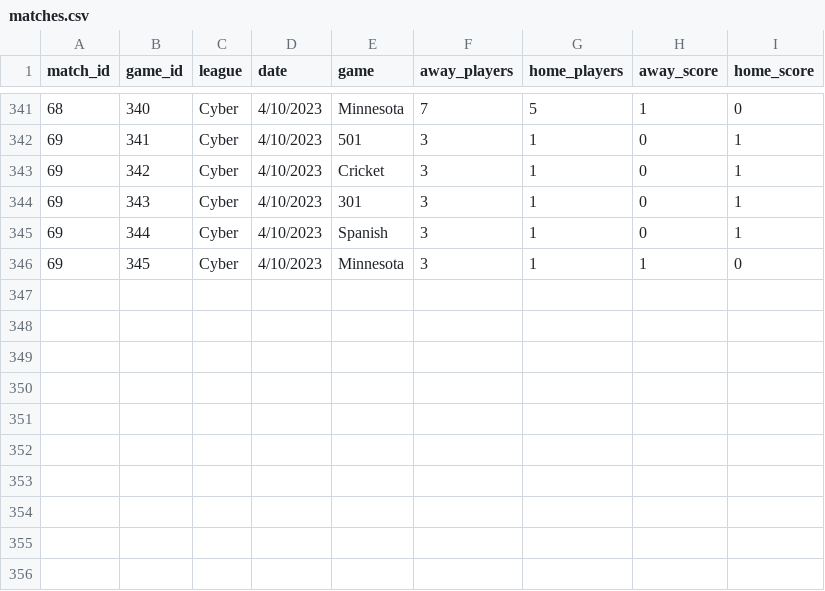
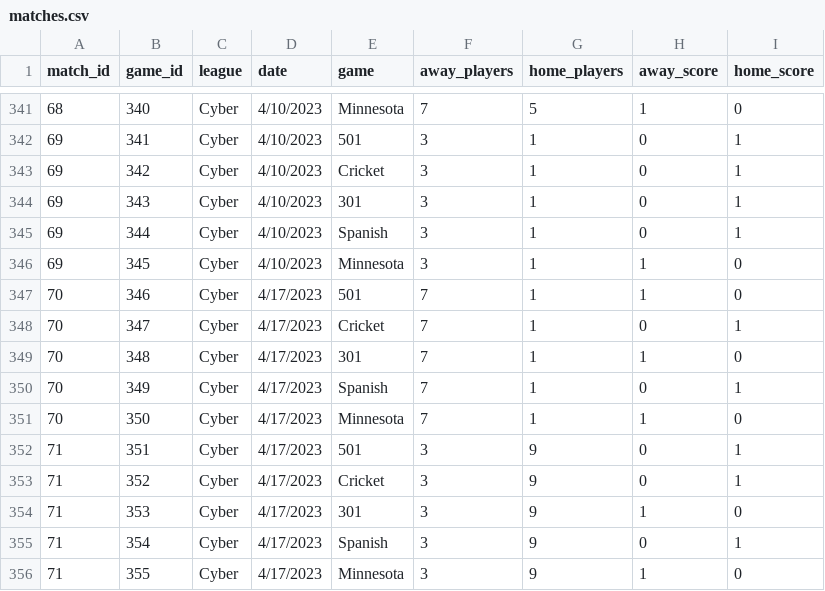
Before and after one commit to DMcDonough26/dart_elo, a CSV file: matches.csv, drawn as a sheet; only a part is shown, gaps mark what is left out.

```diff
--- a/matches.csv
+++ b/matches.csv
@@ -346 +346,11 @@ match_id,game_id,league,date,game,away_players,home_players,away_score,home_scor
 69,345,Cyber,4/10/2023,Minnesota,3,1,1,0
+70,346,Cyber,4/17/2023,501,7,1,1,0
+70,347,Cyber,4/17/2023,Cricket,7,1,0,1
+70,348,Cyber,4/17/2023,301,7,1,1,0
+70,349,Cyber,4/17/2023,Spanish,7,1,0,1
+70,350,Cyber,4/17/2023,Minnesota,7,1,1,0
+71,351,Cyber,4/17/2023,501,3,9,0,1
+71,352,Cyber,4/17/2023,Cricket,3,9,0,1
+71,353,Cyber,4/17/2023,301,3,9,1,0
+71,354,Cyber,4/17/2023,Spanish,3,9,0,1
+71,355,Cyber,4/17/2023,Minnesota,3,9,1,0
```
Also changed, not shown: players.csv, players_backup.csv, 5 other files.
